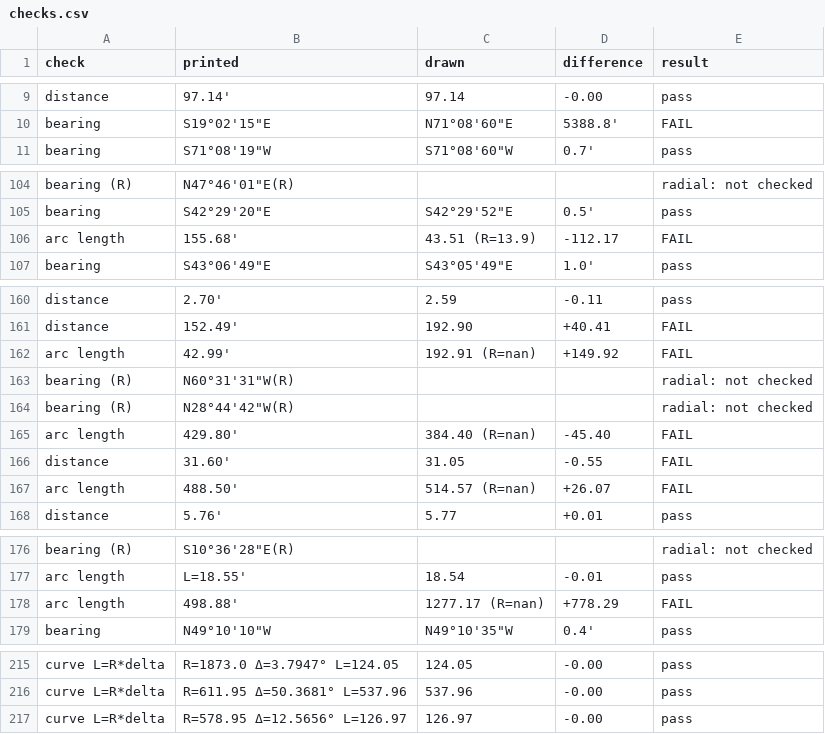
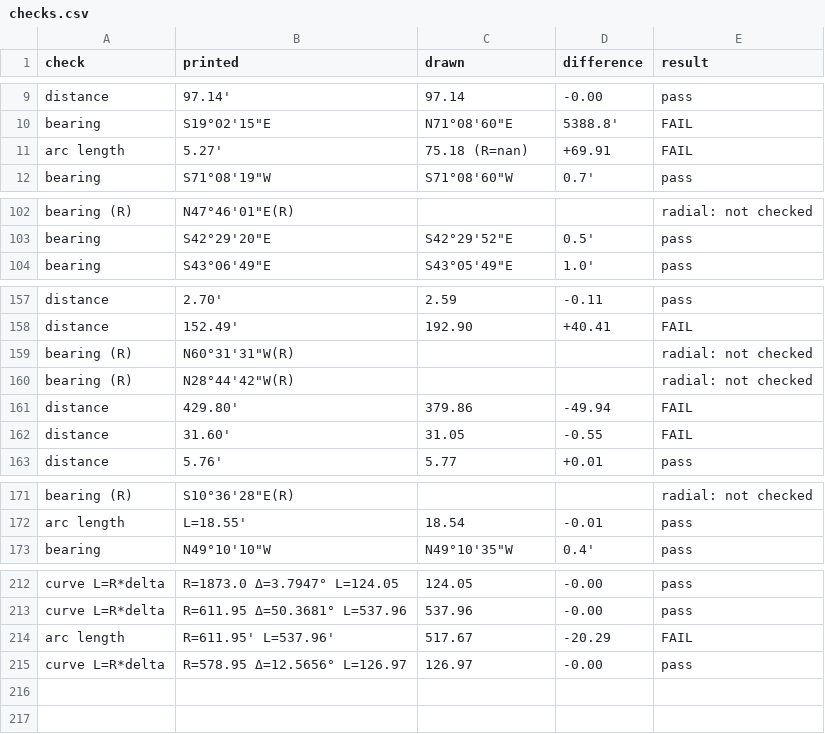
Before and after one commit to j-rmccrery/caltrans, a CSV file: spike/out/r_10434_003_2020-09-16/checks.csv, drawn as a sheet; only a part is shown, gaps mark what is left out; the diff covers the shown part only.

```diff
--- a/spike/out/r_10434_003_2020-09-16/checks.csv
+++ b/spike/out/r_10434_003_2020-09-16/checks.csv
@@ -10,2 +10,3 @@ distance,97.14',97.14,-0.00,pass
 bearing,"S19°02'15""E","N71°08'60""E",5388.8',FAIL
+arc length,5.27',75.18 (R=nan),+69.91,FAIL
 bearing,"S71°08'19""W","S71°08'60""W",0.7',pass
@@ -105,3 +103,2 @@ bearing (R),"N47°46'01""E(R)",,,radial: not checked
 bearing,"S42°29'20""E","S42°29'52""E",0.5',pass
-arc length,155.68',43.51 (R=13.9),-112.17,FAIL
 bearing,"S43°06'49""E","S43°05'49""E",1.0',pass
@@ -161,8 +158,6 @@ distance,2.70',2.59,-0.11,pass
 distance,152.49',192.90,+40.41,FAIL
-arc length,42.99',192.91 (R=nan),+149.92,FAIL
 bearing (R),"N60°31'31""W(R)",,,radial: not checked
 bearing (R),"N28°44'42""W(R)",,,radial: not checked
-arc length,429.80',384.40 (R=nan),-45.40,FAIL
+distance,429.80',379.86,-49.94,FAIL
 distance,31.60',31.05,-0.55,FAIL
-arc length,488.50',514.57 (R=nan),+26.07,FAIL
 distance,5.76',5.77,+0.01,pass
@@ -177,3 +172,2 @@ bearing (R),"S10°36'28""E(R)",,,radial: not checked
 arc length,L=18.55',18.54,-0.01,pass
-arc length,498.88',1277.17 (R=nan),+778.29,FAIL
 bearing,"N49°10'10""W","N49°10'35""W",0.4',pass
@@ -216,2 +213,3 @@ curve L=R*delta,R=1873.0 Δ=3.7947° L=124.05,124.05,-0.00,pass
 curve L=R*delta,R=611.95 Δ=50.3681° L=537.96,537.96,-0.00,pass
+arc length,R=611.95' L=537.96',517.67,-20.29,FAIL
 curve L=R*delta,R=578.95 Δ=12.5656° L=126.97,126.97,-0.00,pass
```
Also changed, not shown: 3 moved rows elsewhere in this file, spike/out/bench.csv, spike/out/checks.csv, 14 other files.
